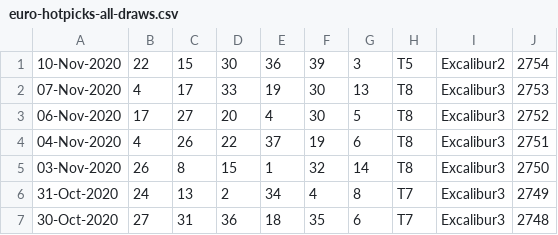
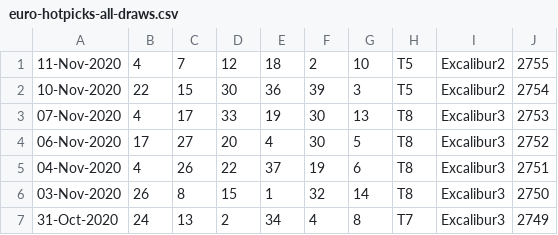
Before and after one commit to pastorcmentarny/DomJavaKB, a CSV file: data/lotto/euro-hotpicks-all-draws.csv, drawn as a sheet; only a part is shown; the shorter side is filled out with more unchanged rows.

```diff
--- a/data/lotto/euro-hotpicks-all-draws.csv
+++ b/data/lotto/euro-hotpicks-all-draws.csv
@@ -1 +1,2 @@
+11-Nov-2020,4,7,12,18,2,10,T5,Excalibur2,2755
 10-Nov-2020,22,15,30,36,39,3,T5,Excalibur2,2754
```
Also changed, not shown: data/lotto/lotto-hotpicks-all-draws.csv, data/lotto/set-for-life-all-draws.csv, 11 other files.
